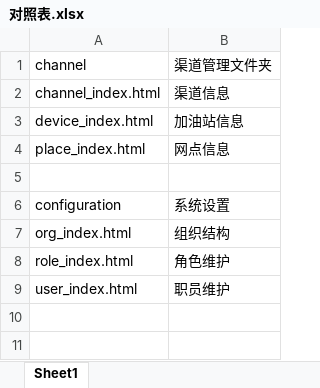
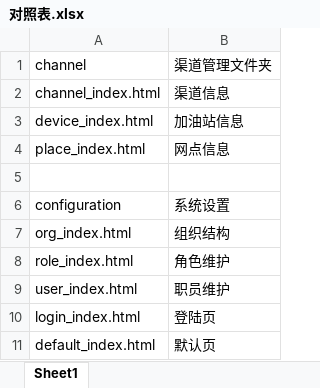
Before and after one commit to lilinchun1/gas_station_erp, an Excel workbook: Tpl/对照表.xlsx, sheet Sheet1, drawn as a sheet; values as stored, in another font and other column widths than the file's, no borders; the diff names each change by its address in the sheet, - before the commit and + after, or states it on an @@ line.

```diff
--- a/Tpl/对照表.xlsx (sheet Sheet1)
+++ b/Tpl/对照表.xlsx (sheet Sheet1)
+row 10: login_index.html | 登陆页
+row 11: default_index.html | 默认页
```
Also changed, not shown: 28 other files.
